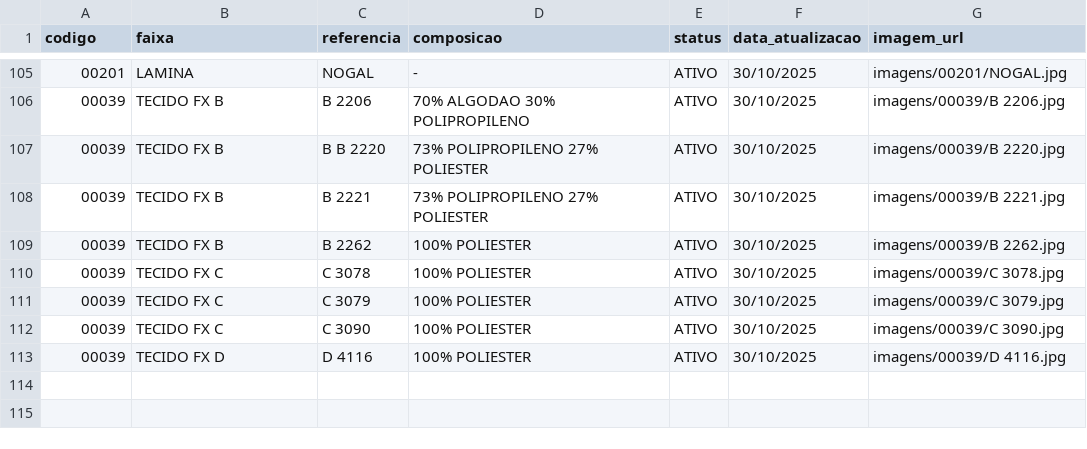
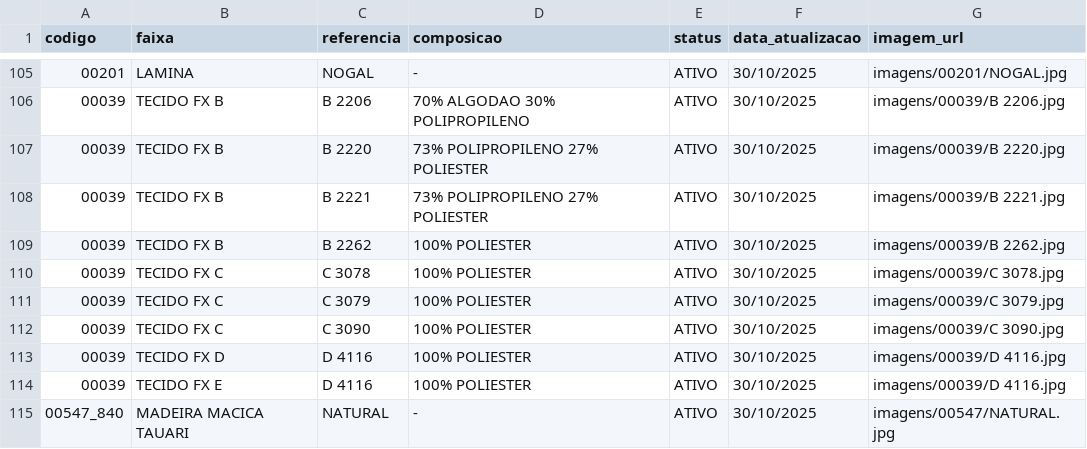
Before and after one commit to mostruario/mostruario-digital-clami, a CSV file: catalogo_corrigido.csv, drawn as a sheet; only a part is shown, gaps mark what is left out.

```diff
--- a/catalogo_corrigido.csv
+++ b/catalogo_corrigido.csv
@@ -106,3 +106,3 @@ codigo,faixa,referencia,composicao,status,data_atualizacao,imagem_url
 00039,TECIDO FX B,B 2206,70% ALGODAO 30% POLIPROPILENO,ATIVO,30/10/2025,imagens/00039/B 2206.jpg
-00039,TECIDO FX B,B B 2220,73% POLIPROPILENO 27% POLIESTER,ATIVO,30/10/2025,imagens/00039/B 2220.jpg
+00039,TECIDO FX B,B 2220,73% POLIPROPILENO 27% POLIESTER,ATIVO,30/10/2025,imagens/00039/B 2220.jpg
 00039,TECIDO FX B,B 2221,73% POLIPROPILENO 27% POLIESTER,ATIVO,30/10/2025,imagens/00039/B 2221.jpg
@@ -113 +113,3 @@ codigo,faixa,referencia,composicao,status,data_atualizacao,imagem_url
 00039,TECIDO FX D,D 4116,100% POLIESTER,ATIVO,30/10/2025,imagens/00039/D 4116.jpg
+00039,TECIDO FX E,D 4116,100% POLIESTER,ATIVO,30/10/2025,imagens/00039/D 4116.jpg
+00547_840,MADEIRA MACICA TAUARI,NATURAL,-,ATIVO,30/10/2025,imagens/00547/NATURAL.jpg
```
Also changed, not shown: 1 other file.
